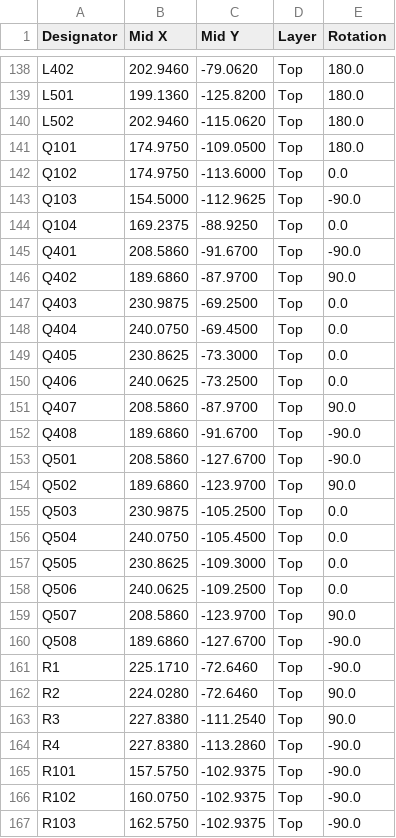
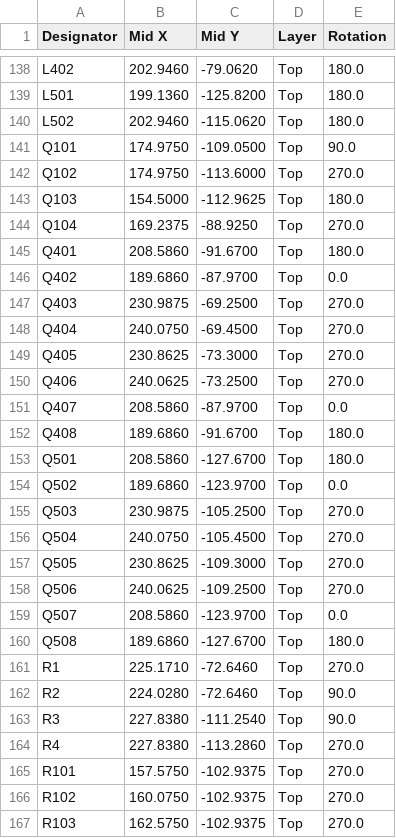
Before and after one commit to MidwestMotorBoy/Battery-Bank, a CSV file: DevBoard/fab/MonolithDev-cpl.csv, drawn as a sheet; only a part is shown, gaps mark what is left out; the diff covers the shown part only.

```diff
--- a/DevBoard/fab/MonolithDev-cpl.csv
+++ b/DevBoard/fab/MonolithDev-cpl.csv
@@ -140,28 +140,28 @@ L501,199.1360,-125.8200,Top,180.0
 L502,202.9460,-115.0620,Top,180.0
-Q101,174.9750,-109.0500,Top,180.0
-Q102,174.9750,-113.6000,Top,0.0
-Q103,154.5000,-112.9625,Top,-90.0
-Q104,169.2375,-88.9250,Top,0.0
-Q401,208.5860,-91.6700,Top,-90.0
-Q402,189.6860,-87.9700,Top,90.0
-Q403,230.9875,-69.2500,Top,0.0
-Q404,240.0750,-69.4500,Top,0.0
-Q405,230.8625,-73.3000,Top,0.0
-Q406,240.0625,-73.2500,Top,0.0
-Q407,208.5860,-87.9700,Top,90.0
-Q408,189.6860,-91.6700,Top,-90.0
-Q501,208.5860,-127.6700,Top,-90.0
-Q502,189.6860,-123.9700,Top,90.0
-Q503,230.9875,-105.2500,Top,0.0
-Q504,240.0750,-105.4500,Top,0.0
-Q505,230.8625,-109.3000,Top,0.0
-Q506,240.0625,-109.2500,Top,0.0
-Q507,208.5860,-123.9700,Top,90.0
-Q508,189.6860,-127.6700,Top,-90.0
-R1,225.1710,-72.6460,Top,-90.0
+Q101,174.9750,-109.0500,Top,90.0
+Q102,174.9750,-113.6000,Top,270.0
+Q103,154.5000,-112.9625,Top,180.0
+Q104,169.2375,-88.9250,Top,270.0
+Q401,208.5860,-91.6700,Top,180.0
+Q402,189.6860,-87.9700,Top,0.0
+Q403,230.9875,-69.2500,Top,270.0
+Q404,240.0750,-69.4500,Top,270.0
+Q405,230.8625,-73.3000,Top,270.0
+Q406,240.0625,-73.2500,Top,270.0
+Q407,208.5860,-87.9700,Top,0.0
+Q408,189.6860,-91.6700,Top,180.0
+Q501,208.5860,-127.6700,Top,180.0
+Q502,189.6860,-123.9700,Top,0.0
+Q503,230.9875,-105.2500,Top,270.0
+Q504,240.0750,-105.4500,Top,270.0
+Q505,230.8625,-109.3000,Top,270.0
+Q506,240.0625,-109.2500,Top,270.0
+Q507,208.5860,-123.9700,Top,0.0
+Q508,189.6860,-127.6700,Top,180.0
+R1,225.1710,-72.6460,Top,270.0
 R2,224.0280,-72.6460,Top,90.0
 R3,227.8380,-111.2540,Top,90.0
-R4,227.8380,-113.2860,Top,-90.0
-R101,157.5750,-102.9375,Top,-90.0
-R102,160.0750,-102.9375,Top,-90.0
-R103,162.5750,-102.9375,Top,-90.0
+R4,227.8380,-113.2860,Top,270.0
+R101,157.5750,-102.9375,Top,270.0
+R102,160.0750,-102.9375,Top,270.0
+R103,162.5750,-102.9375,Top,270.0
```
Also changed, not shown: 76 edited cells elsewhere in this file, 1 other file.
